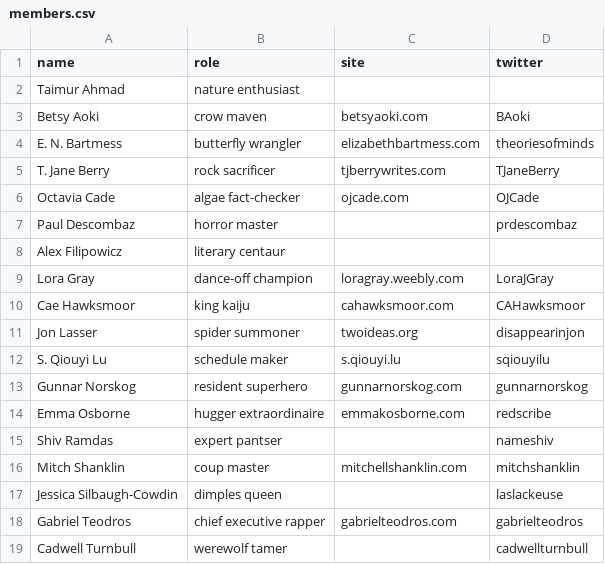
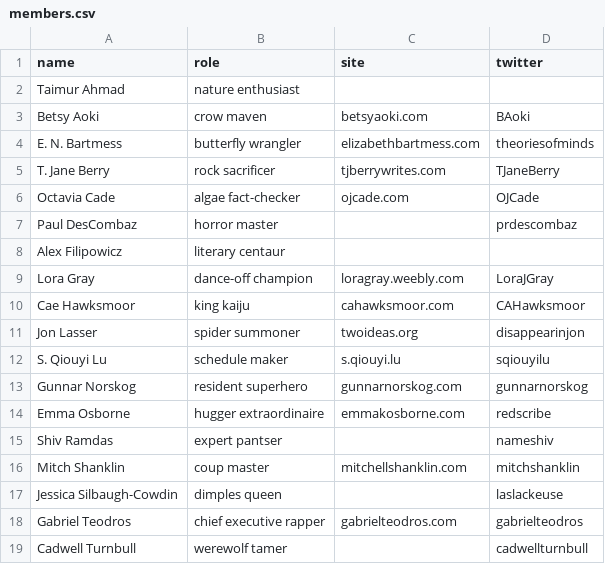
Before and after one commit to teamarsenic/teamarsenic.github.io, a CSV file: _data/members.csv, drawn as a sheet.

```diff
--- a/_data/members.csv
+++ b/_data/members.csv
@@ -6,3 +6,3 @@ T. Jane Berry,rock sacrificer,tjberrywrites.com,TJaneBerry
 Octavia Cade,algae fact-checker,ojcade.com,OJCade
-Paul Descombaz,horror master,,prdescombaz
+Paul DesCombaz,horror master,,prdescombaz
 Alex Filipowicz,literary centaur,,
```
Also changed, not shown: 45 other files.
